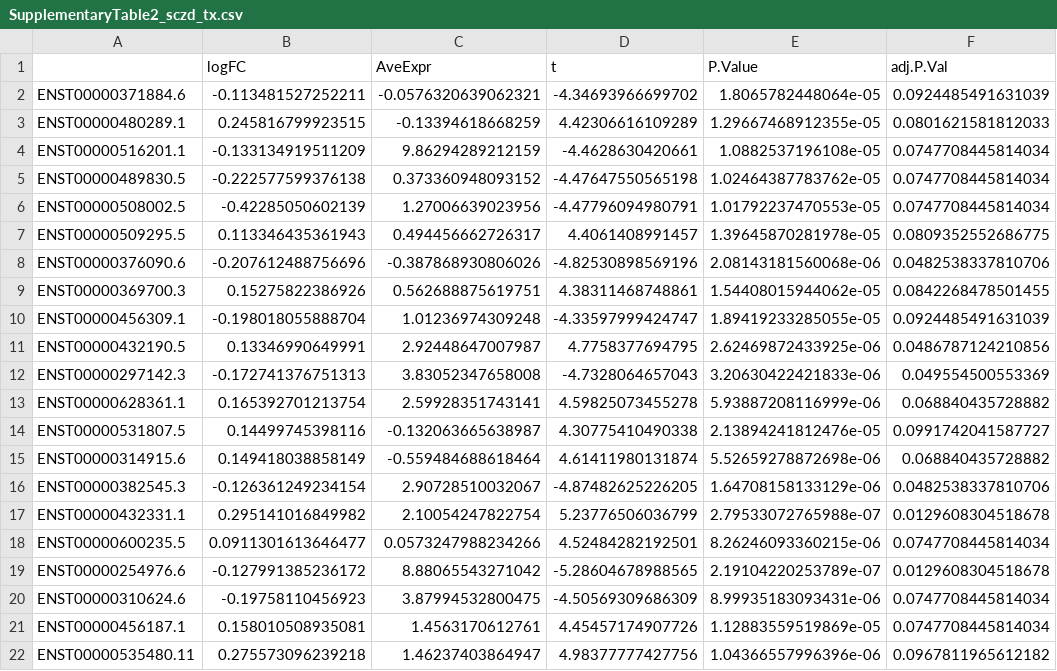
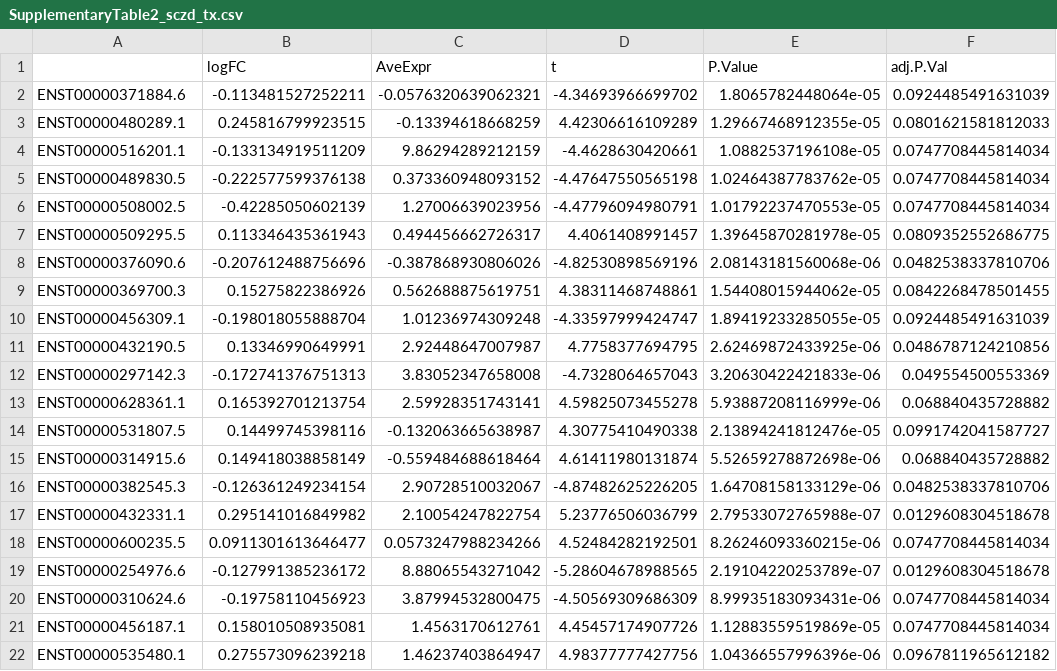
Before and after one commit to LieberInstitute/brainseq_phase2, a CSV file: supp_tabs/SupplementaryTable2_sczd_tx.csv, drawn as a sheet; only a part is shown; the diff names each change by its address in the sheet, - before the commit and + after, or states it on an @@ line.

Commit message:
Update STab 2 files

```diff
--- a/supp_tabs/SupplementaryTable2_sczd_tx.csv
+++ b/supp_tabs/SupplementaryTable2_sczd_tx.csv
-A22: ENST00000535480.11
+A22: ENST00000535480.1
```
